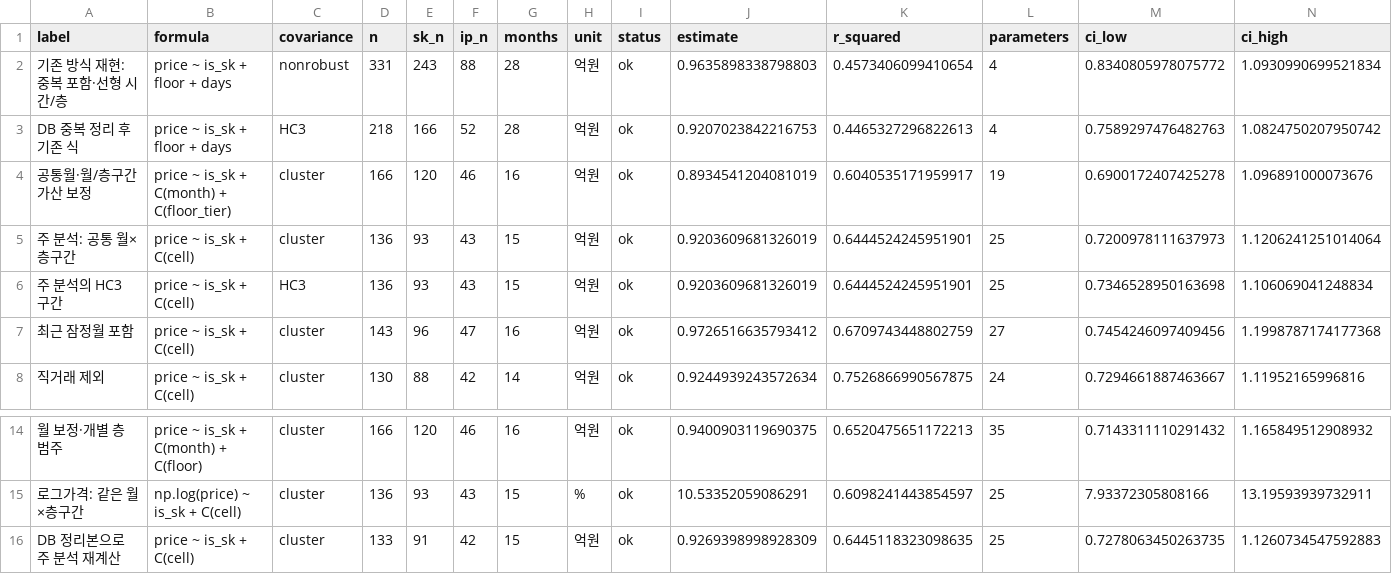
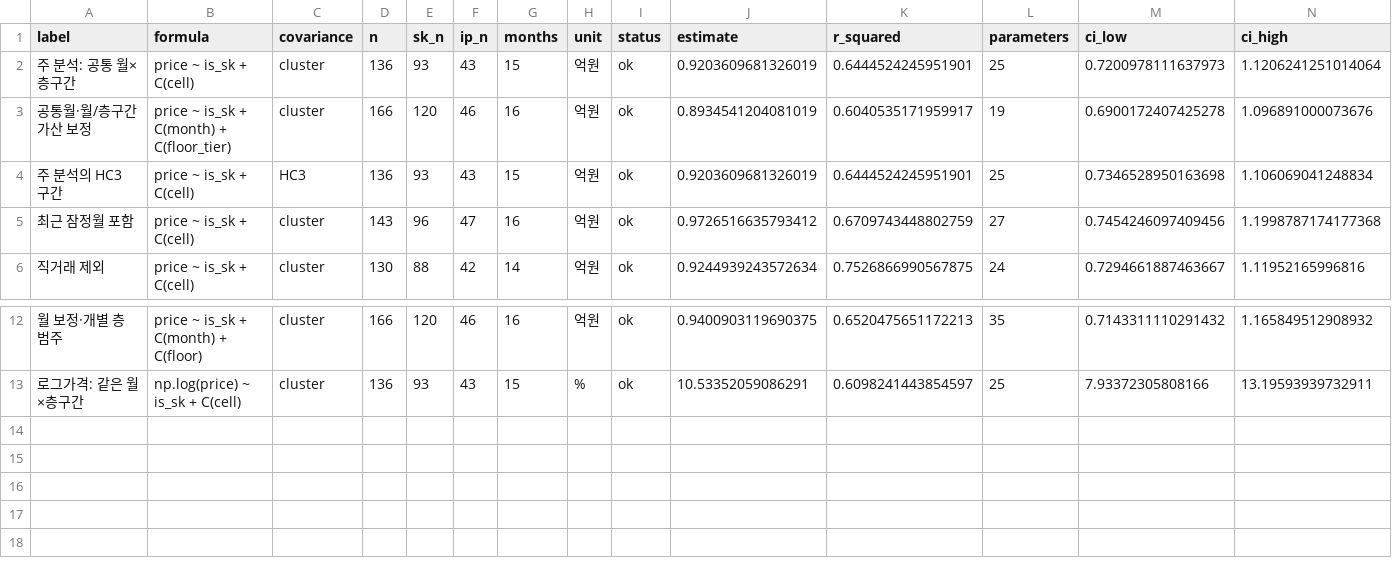
Before and after one commit to s2dream/my_real_estate, a CSV file: analysis/maegyo_skview_vs_central_ipark_reassessment/model_comparison.csv, drawn as a sheet; only a part is shown, gaps mark what is left out; removed rows and columns are numbered as before the commit, all else as after; rows hold the shown columns only; the diff names each change by its address in the sheet, - before the commit and + after, or states it on an @@ line.

```diff
--- a/analysis/maegyo_skview_vs_central_ipark_reassessment/model_comparison.csv
+++ b/analysis/maegyo_skview_vs_central_ipark_reassessment/model_comparison.csv
-row 2: 기존 방식 재현: 중복 포함·선형 시간/층 | price ~ is_sk + floor + days | nonrobust | 331 | 243 | 88 | 28 | 억원 | ok | 0.9635898338798803 | 0.4573406099410654 | 4 | 0.8340805978075772 | 1.0930990699521834
-row 3: DB 중복 정리 후 기존 식 | price ~ is_sk + floor + days | HC3 | 218 | 166 | 52 | 28 | 억원 | ok | 0.9207023842216753 | 0.4465327296822613 | 4 | 0.7589297476482763 | 1.0824750207950742
@@ row 5 moved to row 2: 주 분석: 공통 월×층구간 @@
-row 16: DB 정리본으로 주 분석 재계산 | price ~ is_sk + C(cell) | cluster | 133 | 91 | 42 | 15 | 억원 | ok | 0.9269398998928309 | 0.6445118323098635 | 25 | 0.7278063450263735 | 1.1260734547592883
```
Also changed, not shown: 11 other files.
